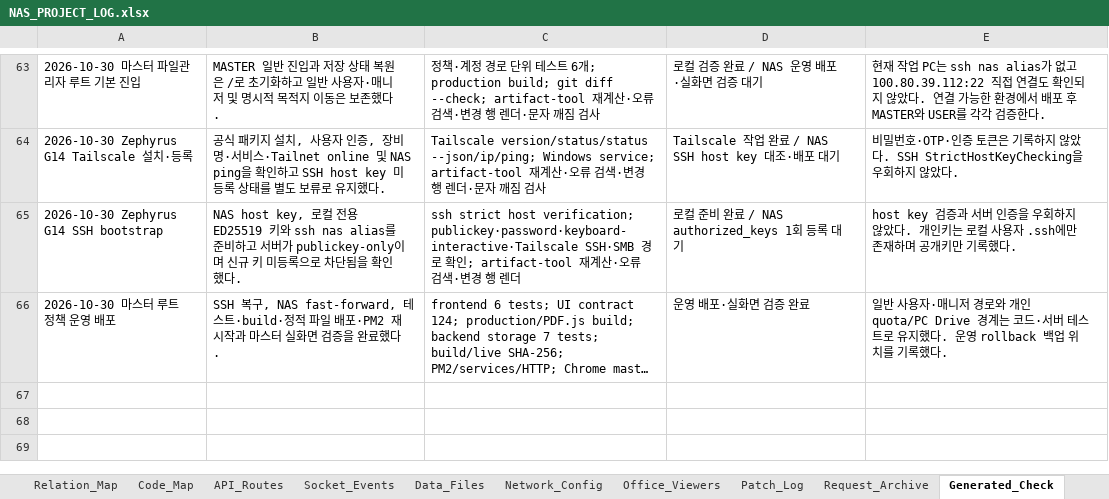
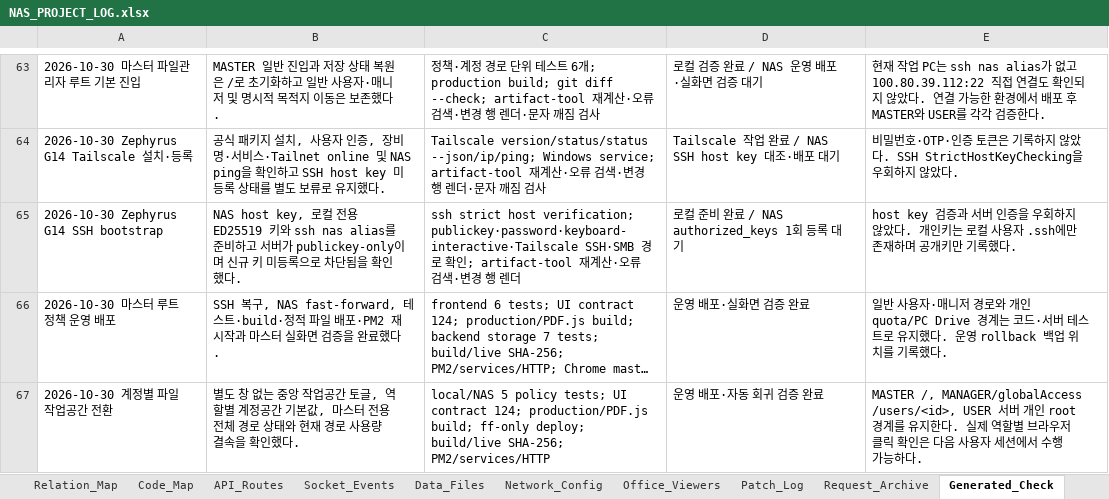
Before and after one commit to CLim020924/NAS_dev, an Excel workbook: docs/NAS_PROJECT_LOG.xlsx, sheet Generated_Check, drawn as a sheet; only a part is shown, gaps mark what is left out; long unchanged cells end in …; values as stored, in another font and other column widths than the file's, no borders; the diff names each change by its address in the sheet, - before the commit and + after, or states it on an @@ line.

```diff
--- a/docs/NAS_PROJECT_LOG.xlsx (sheet Generated_Check)
+++ b/docs/NAS_PROJECT_LOG.xlsx (sheet Generated_Check)
+row 67: 2026-10-30 계정별 파일 작업공간 전환 | 별도 창 없는 중앙 작업공간 토글, 역할별 계정공간 기본값, 마스터 전용 전체 경로 상태와 현재 경로 사용량 결속을 확인했다. | local/NAS 5 policy tests; UI contract 124; production/PDF.js build; ff-only deploy; build/live SHA-256; PM2/services/HTTP | 운영 배포·자동 회귀 검증 완료 | MASTER /, MANAGER/globalAccess /users/<id>, USER 서버 개인 root 경계를 유지한다. 실제 역할별 브라우저 클릭 확인은 다음 사용자 세션에서 수행 가능하다.
```
Also changed, not shown: sheet Patch_Log, sheet Code_Map, sheet Request_Archive, sheet Feature_Index, sheet Do_Not_Break, sheet Relation_Map, 1 other file.
